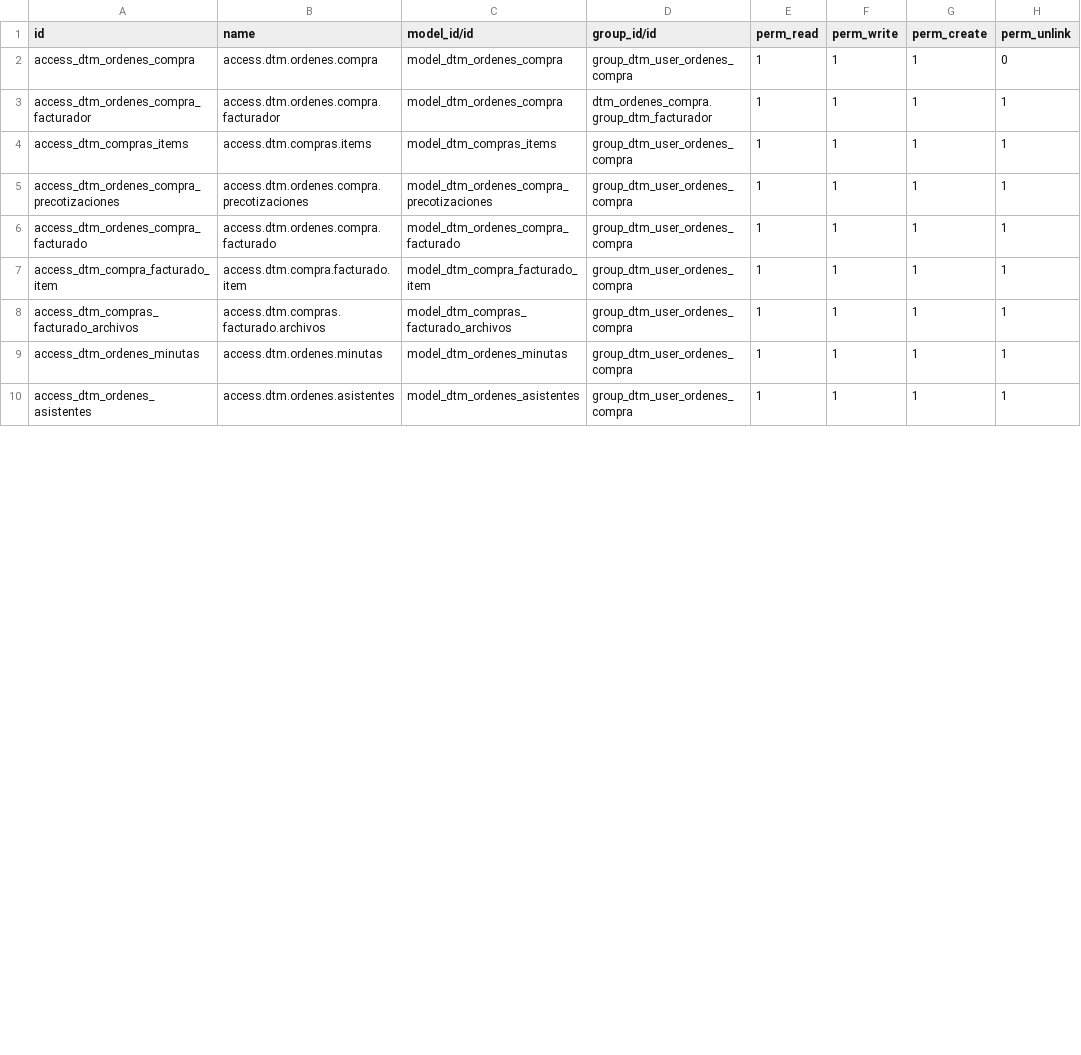
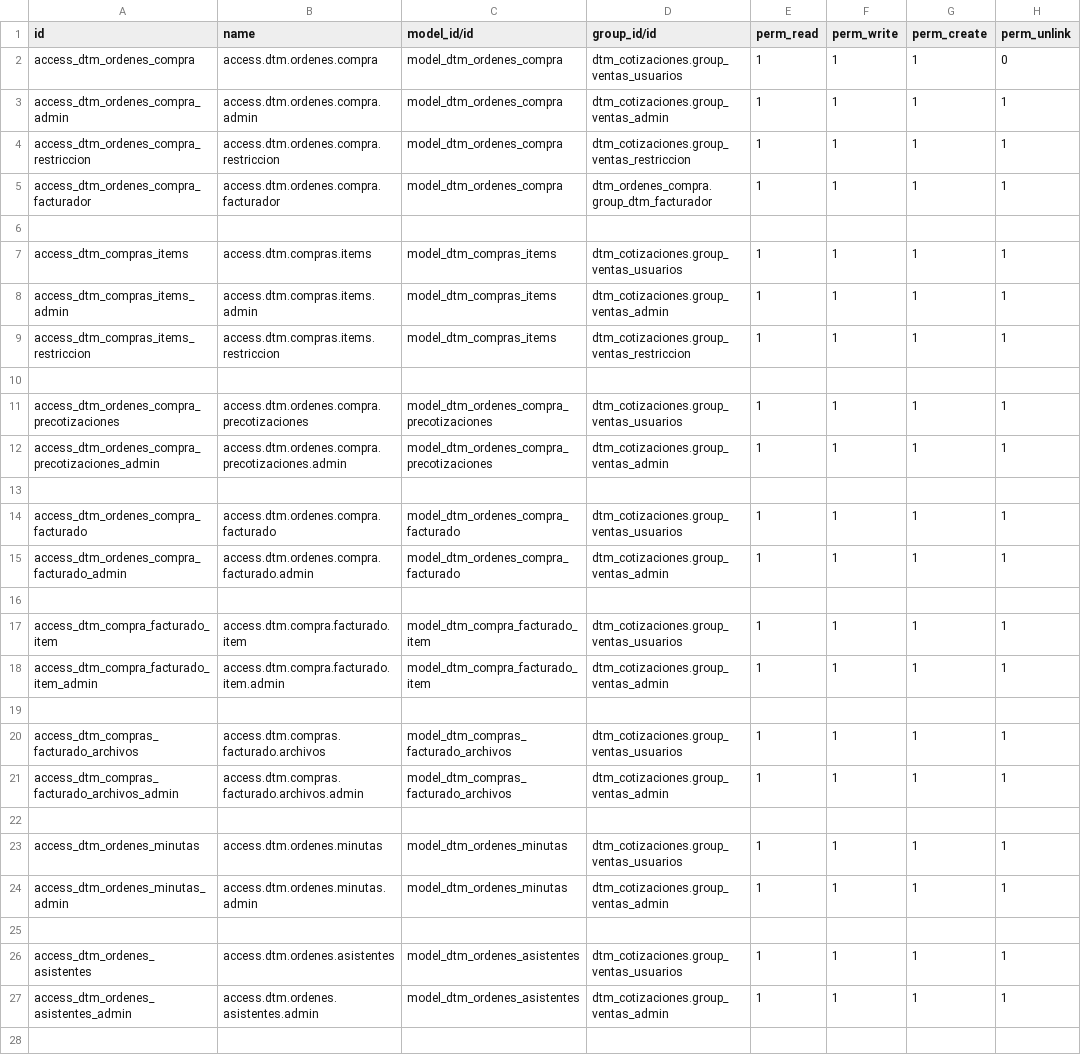
Before and after one commit to rafaguzmang/dtm_ordenes_compra, a CSV file: security/ir.model.access.csv, drawn as a sheet; only a part is shown; the diff covers the shown part only.

Commit message:
Se repara compras para firmar OTs

```diff
--- a/security/ir.model.access.csv
+++ b/security/ir.model.access.csv
@@ -1,10 +1,28 @@
 id,name,model_id/id,group_id/id,perm_read,perm_write,perm_create,perm_unlink
-access_dtm_ordenes_compra,access.dtm.ordenes.compra,model_dtm_ordenes_compra,group_dtm_user_ordenes_compra,1,1,1,0
+access_dtm_ordenes_compra,access.dtm.ordenes.compra,model_dtm_ordenes_compra,dtm_cotizaciones.group_ventas_usuarios,1,1,1,0
+access_dtm_ordenes_compra_admin,access.dtm.ordenes.compra.admin,model_dtm_ordenes_compra,dtm_cotizaciones.group_ventas_admin,1,1,1,1
+access_dtm_ordenes_compra_restriccion,access.dtm.ordenes.compra.restriccion,model_dtm_ordenes_compra,dtm_cotizaciones.group_ventas_restriccion,1,1,1,1
 access_dtm_ordenes_compra_facturador,access.dtm.ordenes.compra.facturador,model_dtm_ordenes_compra,dtm_ordenes_compra.group_dtm_facturador,1,1,1,1
-access_dtm_compras_items,access.dtm.compras.items,model_dtm_compras_items,group_dtm_user_ordenes_compra,1,1,1,1
-access_dtm_ordenes_compra_precotizaciones,access.dtm.ordenes.compra.precotizaciones,model_dtm_ordenes_compra_precotizaciones,group_dtm_user_ordenes_compra,1,1,1,1
-access_dtm_ordenes_compra_facturado,access.dtm.ordenes.compra.facturado,model_dtm_ordenes_compra_facturado,group_dtm_user_ordenes_compra,1,1,1,1
-access_dtm_compra_facturado_item,access.dtm.compra.facturado.item,model_dtm_compra_facturado_item,group_dtm_user_ordenes_compra,1,1,1,1
-access_dtm_compras_facturado_archivos,access.dtm.compras.facturado.archivos,model_dtm_compras_facturado_archivos,group_dtm_user_ordenes_compra,1,1,1,1
-access_dtm_ordenes_minutas,access.dtm.ordenes.minutas,model_dtm_ordenes_minutas,group_dtm_user_ordenes_compra,1,1,1,1
-access_dtm_ordenes_asistentes,access.dtm.ordenes.asistentes,model_dtm_ordenes_asistentes,group_dtm_user_ordenes_compra,1,1,1,1
+
+access_dtm_compras_items,access.dtm.compras.items,model_dtm_compras_items,dtm_cotizaciones.group_ventas_usuarios,1,1,1,1
+access_dtm_compras_items_admin,access.dtm.compras.items.admin,model_dtm_compras_items,dtm_cotizaciones.group_ventas_admin,1,1,1,1
+access_dtm_compras_items_restriccion,access.dtm.compras.items.restriccion,model_dtm_compras_items,dtm_cotizaciones.group_ventas_restriccion,1,1,1,1
+
+access_dtm_ordenes_compra_precotizaciones,access.dtm.ordenes.compra.precotizaciones,model_dtm_ordenes_compra_precotizaciones,dtm_cotizaciones.group_ventas_usuarios,1,1,1,1
+access_dtm_ordenes_compra_precotizaciones_admin,access.dtm.ordenes.compra.precotizaciones.admin,model_dtm_ordenes_compra_precotizaciones,dtm_cotizaciones.group_ventas_admin,1,1,1,1
+
+access_dtm_ordenes_compra_facturado,access.dtm.ordenes.compra.facturado,model_dtm_ordenes_compra_facturado,dtm_cotizaciones.group_ventas_usuarios,1,1,1,1
+access_dtm_ordenes_compra_facturado_admin,access.dtm.ordenes.compra.facturado.admin,model_dtm_ordenes_compra_facturado,dtm_cotizaciones.group_ventas_admin,1,1,1,1
+
+access_dtm_compra_facturado_item,access.dtm.compra.facturado.item,model_dtm_compra_facturado_item,dtm_cotizaciones.group_ventas_usuarios,1,1,1,1
+access_dtm_compra_facturado_item_admin,access.dtm.compra.facturado.item.admin,model_dtm_compra_facturado_item,dtm_cotizaciones.group_ventas_admin,1,1,1,1
+
+access_dtm_compras_facturado_archivos,access.dtm.compras.facturado.archivos,model_dtm_compras_facturado_archivos,dtm_cotizaciones.group_ventas_usuarios,1,1,1,1
+access_dtm_compras_facturado_archivos_admin,access.dtm.compras.facturado.archivos.admin,model_dtm_compras_facturado_archivos,dtm_cotizaciones.group_ventas_admin,1,1,1,1
+
+access_dtm_ordenes_minutas,access.dtm.ordenes.minutas,model_dtm_ordenes_minutas,dtm_cotizaciones.group_ventas_usuarios,1,1,1,1
+access_dtm_ordenes_minutas_admin,access.dtm.ordenes.minutas.admin,model_dtm_ordenes_minutas,dtm_cotizaciones.group_ventas_admin,1,1,1,1
+
+access_dtm_ordenes_asistentes,access.dtm.ordenes.asistentes,model_dtm_ordenes_asistentes,dtm_cotizaciones.group_ventas_usuarios,1,1,1,1
+access_dtm_ordenes_asistentes_admin,access.dtm.ordenes.asistentes.admin,model_dtm_ordenes_asistentes,dtm_cotizaciones.group_ventas_admin,1,1,1,1
+
```
Also changed, not shown: 3 added rows and 2 edited cells elsewhere in this file, 10 other files.
